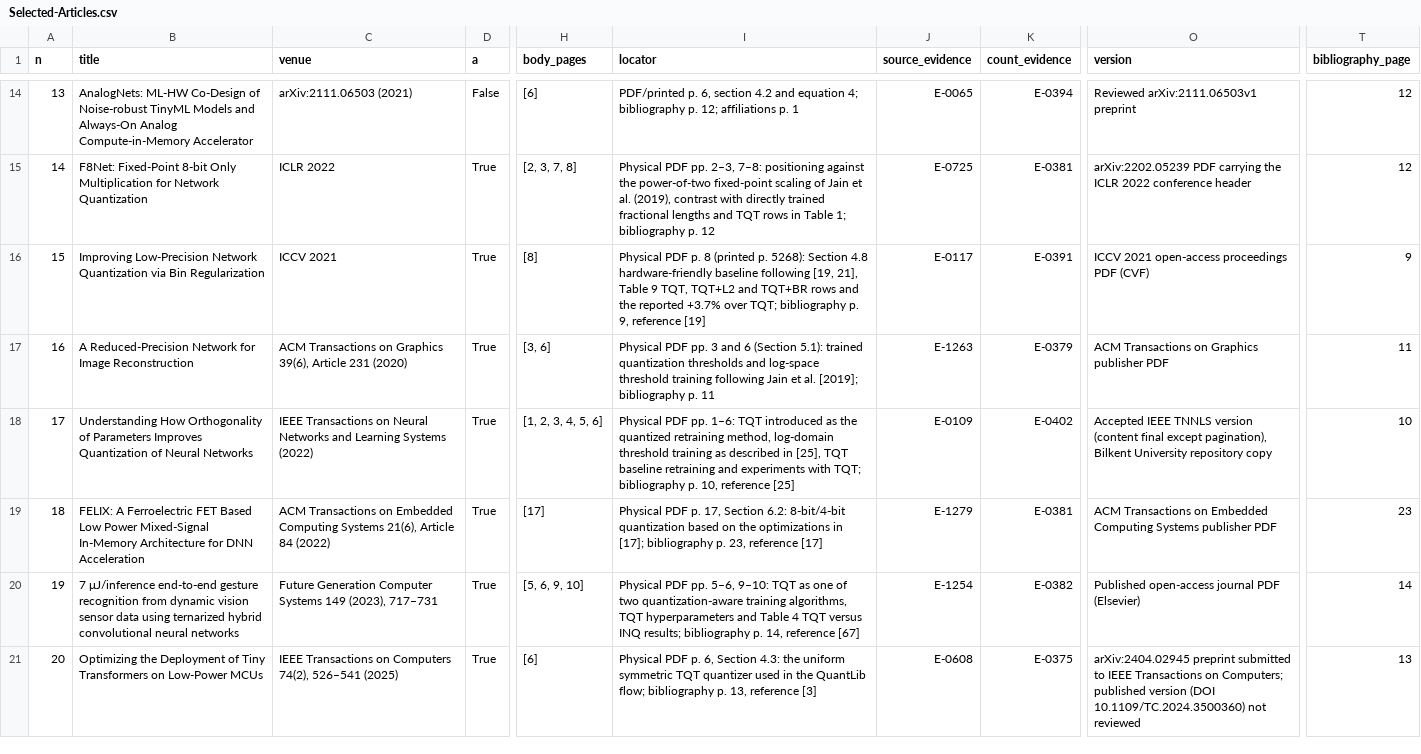
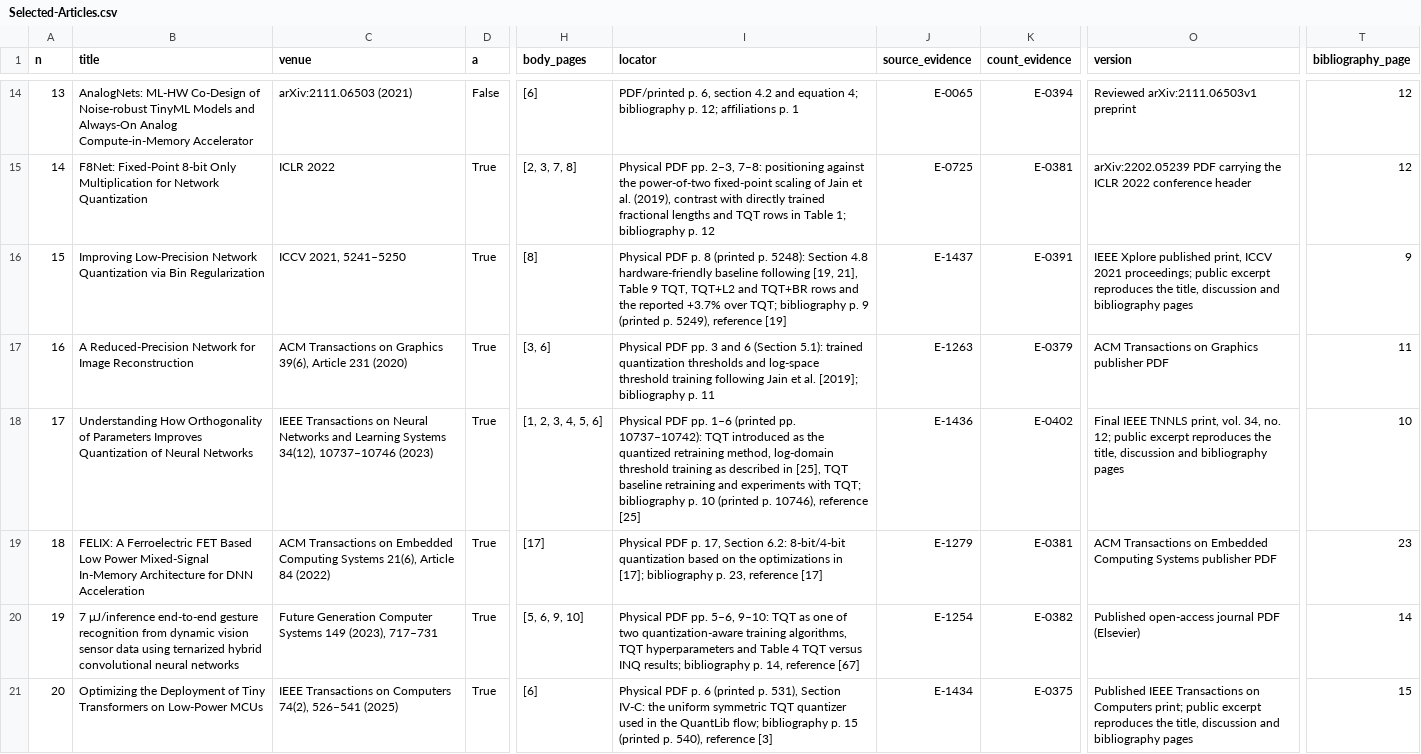
Before and after one commit to sjain-stanford/scholar-survey, a CSV file: docs/Selected-Articles.csv, drawn as a sheet; only a part is shown, gaps mark what is left out; the diff covers the shown part only; the diff names each change by its address in the sheet, - before the commit and + after, or states it on an @@ line.

```diff
--- a/docs/Selected-Articles.csv
+++ b/docs/Selected-Articles.csv
-C16 (venue): ICCV 2021
+C16 (venue): ICCV 2021, 5241–5250
-I16 (locator): …(printed p. 5268): Section 4.8 hardware-friendly baseline following [19, 21], Table 9 TQT, TQT+L2 and TQT+BR rows and the reported +3.7% over TQT; bibliography p. 9, reference [19]
+I16 (locator): …(printed p. 5248): Section 4.8 hardware-friendly baseline following [19, 21], Table 9 TQT, TQT+L2 and TQT+BR rows and the reported +3.7% over TQT; bibliography p. 9 (printed p. 5249), reference [19]
-J16 (source_evidence): E-0117
+J16 (source_evidence): E-1437
-O16 (version): ICCV 2021 open-access proceedings PDF (CVF)
+O16 (version): IEEE Xplore published print, ICCV 2021 proceedings; public excerpt reproduces the title, discussion and bibliography pages
-C18 (venue): …Learning Systems (2022)
+C18 (venue): …Learning Systems 34(12), 10737–10746 (2023)
-I18 (locator): …PDF pp. 1–6: TQT introduced as the quantized retraining method, log-domain threshold training as described in [25], TQT baseline retraining and experiments with TQT; bibliography p. 10, reference [25]
+I18 (locator): …PDF pp. 1–6 (printed pp. 10737–10742): TQT introduced as the quantized retraining method, log-domain threshold training as described in [25], TQT baseline retraining and experiments with TQT; bibliography p. 10 (printed p. 10746), reference [25]
-J18 (source_evidence): E-0109
+J18 (source_evidence): E-1436
-O18 (version): Accepted IEEE TNNLS version (content final except pagination), Bilkent University repository copy
+O18 (version): Final IEEE TNNLS print, vol. 34, no. 12; public excerpt reproduces the title, discussion and bibliography pages
-I21 (locator): …PDF p. 6, Section 4.3: the uniform symmetric TQT quantizer used in the QuantLib flow; bibliography p. 13, reference [3]
+I21 (locator): …PDF p. 6 (printed p. 531), Section IV-C: the uniform symmetric TQT quantizer used in the QuantLib flow; bibliography p. 15 (printed p. 540), reference [3]
-J21 (source_evidence): E-0608
+J21 (source_evidence): E-1434
-O21 (version): arXiv:2404.02945 preprint submitted to IEEE Transactions on Computers; published version (DOI 10.1109/TC.2024.3500360) not reviewed
+O21 (version): Published IEEE Transactions on Computers print; public excerpt reproduces the title, discussion and bibliography pages
-T21 (bibliography_page): 13
+T21 (bibliography_page): 15
```
Also changed, not shown: 1 added row and 3 edited cells elsewhere in this file, docs/Citation-Inventory.csv, docs/Delivery-Manifest.csv, 21 other files.
